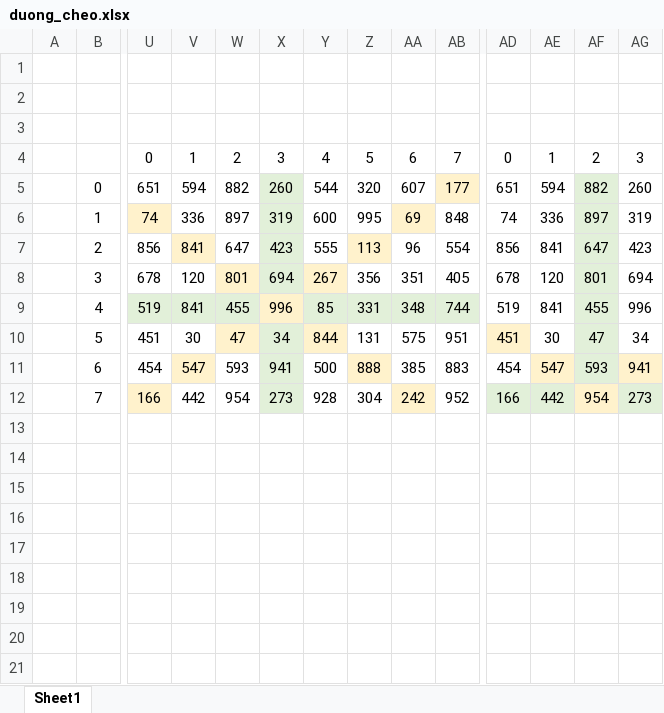
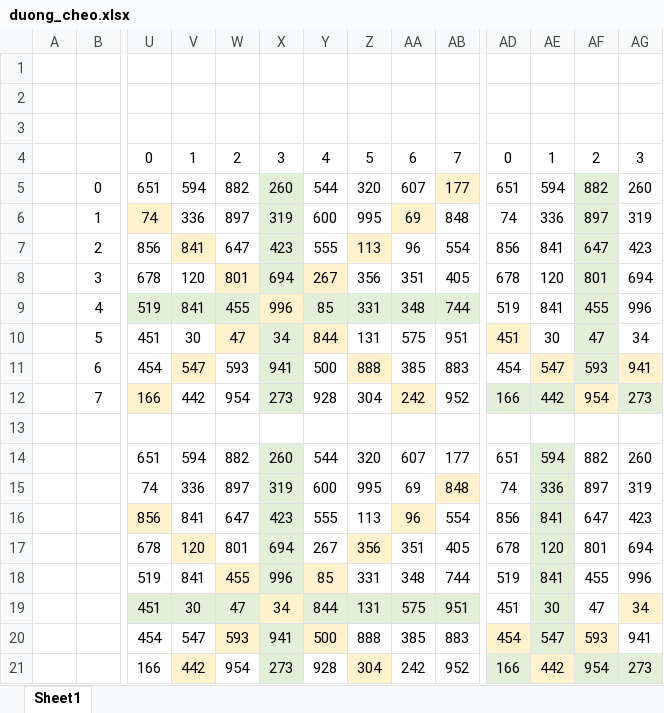
Before and after one commit to cungbac/python, an Excel workbook: duong_cheo.xlsx, sheet Sheet1, drawn as a sheet; only a part is shown, gaps mark what is left out; values as stored, in another font and other column widths than the file's, no borders; removed rows and columns are numbered as before the commit, all else as after; rows hold the shown columns only; the diff names each change by its address in the sheet, - before the commit and + after, or states it on an @@ line.

```diff
--- a/duong_cheo.xlsx (sheet Sheet1)
+++ b/duong_cheo.xlsx (sheet Sheet1)
-row 14: (empty)
+row 14:  |  | 651 | 594 | 882 | 260 | 544 | 320 | 607 | 177 | 651 | 594 | 882 | 260
-X14 fill: none
+X14 fill: #E2F0D9
-AE14 fill: none
+AE14 fill: #E2F0D9
-row 15: (empty)
-row 16: (empty)
-row 17: (empty)
+row 15:  |  | 74 | 336 | 897 | 319 | 600 | 995 | 69 | 848 | 74 | 336 | 897 | 319
+row 16:  |  | 856 | 841 | 647 | 423 | 555 | 113 | 96 | 554 | 856 | 841 | 647 | 423
+row 17:  |  | 678 | 120 | 801 | 694 | 267 | 356 | 351 | 405 | 678 | 120 | 801 | 694
+row 18:  |  | 519 | 841 | 455 | 996 | 85 | 331 | 348 | 744 | 519 | 841 | 455 | 996
+row 19:  |  | 451 | 30 | 47 | 34 | 844 | 131 | 575 | 951 | 451 | 30 | 47 | 34
+row 20:  |  | 454 | 547 | 593 | 941 | 500 | 888 | 385 | 883 | 454 | 547 | 593 | 941
+row 21:  |  | 166 | 442 | 954 | 273 | 928 | 304 | 242 | 952 | 166 | 442 | 954 | 273
```
Also changed, not shown: 5 other files.
